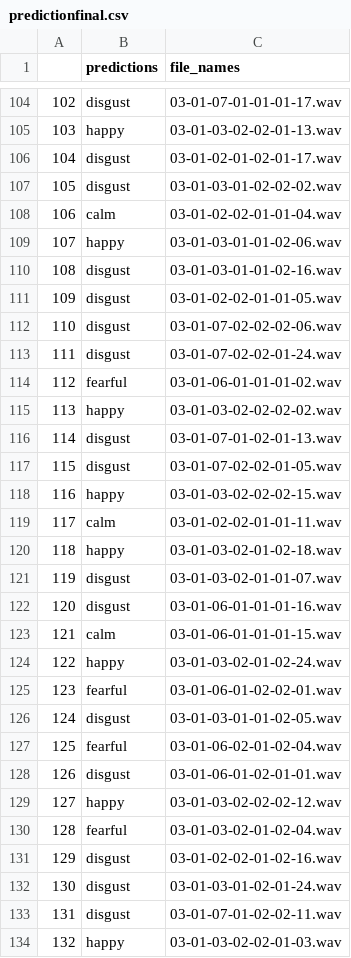
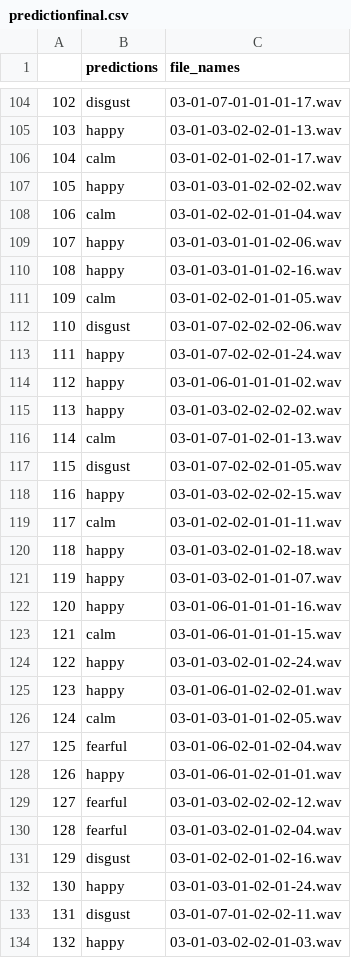
Before and after one commit to IshaanZen/voice-sense, a CSV file: predictionfinal.csv, drawn as a sheet; only a part is shown, gaps mark what is left out; the diff covers the shown part only.

```diff
--- a/predictionfinal.csv
+++ b/predictionfinal.csv
@@ -105,13 +105,13 @@
 103,happy,03-01-03-02-02-01-13.wav
-104,disgust,03-01-02-01-02-01-17.wav
-105,disgust,03-01-03-01-02-02-02.wav
+104,calm,03-01-02-01-02-01-17.wav
+105,happy,03-01-03-01-02-02-02.wav
 106,calm,03-01-02-02-01-01-04.wav
 107,happy,03-01-03-01-01-02-06.wav
-108,disgust,03-01-03-01-01-02-16.wav
-109,disgust,03-01-02-02-01-01-05.wav
+108,happy,03-01-03-01-01-02-16.wav
+109,calm,03-01-02-02-01-01-05.wav
 110,disgust,03-01-07-02-02-02-06.wav
-111,disgust,03-01-07-02-02-01-24.wav
-112,fearful,03-01-06-01-01-01-02.wav
+111,happy,03-01-07-02-02-01-24.wav
+112,happy,03-01-06-01-01-01-02.wav
 113,happy,03-01-03-02-02-02-02.wav
-114,disgust,03-01-07-01-02-01-13.wav
+114,calm,03-01-07-01-02-01-13.wav
 115,disgust,03-01-07-02-02-01-05.wav
@@ -120,14 +120,14 @@
 118,happy,03-01-03-02-01-02-18.wav
-119,disgust,03-01-03-02-01-01-07.wav
-120,disgust,03-01-06-01-01-01-16.wav
+119,happy,03-01-03-02-01-01-07.wav
+120,happy,03-01-06-01-01-01-16.wav
 121,calm,03-01-06-01-01-01-15.wav
 122,happy,03-01-03-02-01-02-24.wav
-123,fearful,03-01-06-01-02-02-01.wav
-124,disgust,03-01-03-01-01-02-05.wav
+123,happy,03-01-06-01-02-02-01.wav
+124,calm,03-01-03-01-01-02-05.wav
 125,fearful,03-01-06-02-01-02-04.wav
-126,disgust,03-01-06-01-02-01-01.wav
-127,happy,03-01-03-02-02-02-12.wav
+126,happy,03-01-06-01-02-01-01.wav
+127,fearful,03-01-03-02-02-02-12.wav
 128,fearful,03-01-03-02-01-02-04.wav
 129,disgust,03-01-02-02-01-02-16.wav
-130,disgust,03-01-03-01-02-01-24.wav
+130,happy,03-01-03-01-02-01-24.wav
 131,disgust,03-01-07-01-02-02-11.wav
```
Also changed, not shown: 52 edited cells elsewhere in this file, 32 other files.
